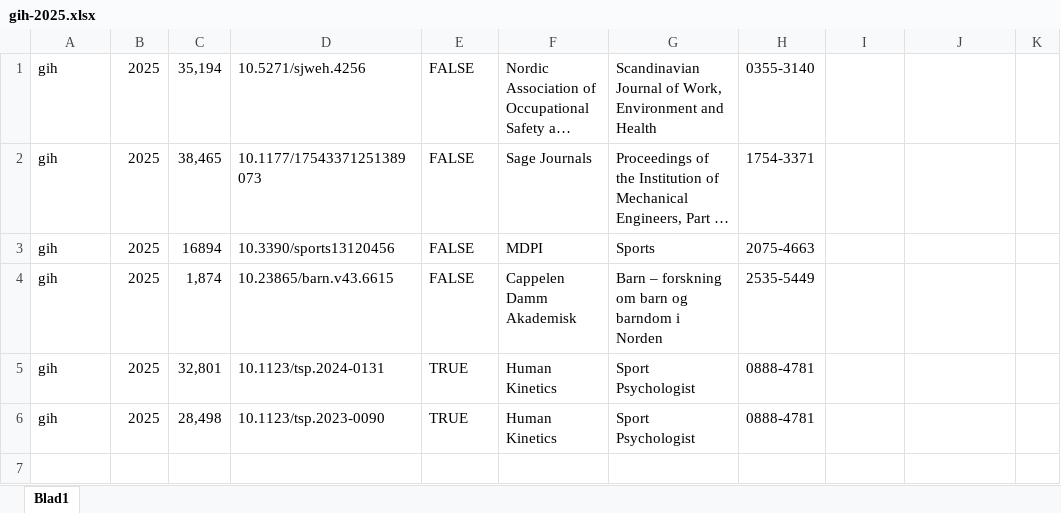
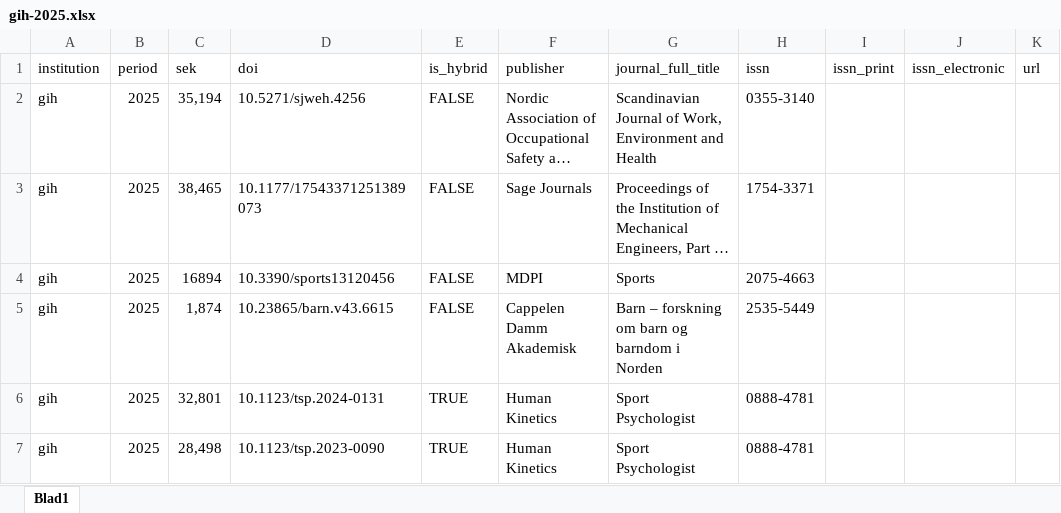
Before and after one commit to Kungbib/openapc-se, an Excel workbook: data/gih/original_data/gih-2025.xlsx, sheet Blad1, drawn as a sheet; long unchanged cells end in …; values as stored, in another font and other column widths than the file's, no borders; the diff names each change by its address in the sheet, - before the commit and + after, or states it on an @@ line.

Commit message:
gih data 2025 processed added headings original data

```diff
--- a/data/gih/original_data/gih-2025.xlsx (sheet Blad1)
+++ b/data/gih/original_data/gih-2025.xlsx (sheet Blad1)
+row 1: institution | period | sek | doi | is_hybrid | publisher | journal_full_title | issn | issn_print | issn_electronic | url
```
Also changed, not shown: 2 other files.
